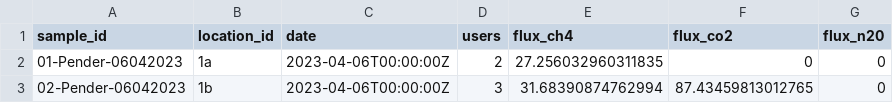
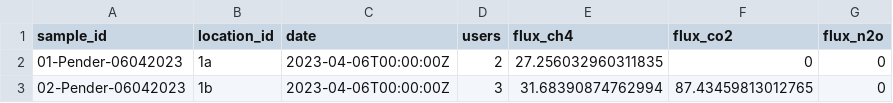
Before and after one commit to openwashdata/fecalcanuga, a CSV file: inst/extdata/ghg.csv, drawn as a sheet; only a part is shown.

```diff
--- a/inst/extdata/ghg.csv
+++ b/inst/extdata/ghg.csv
@@ -1,2 +1,2 @@
-sample_id,location_id,date,users,flux_ch4,flux_co2,flux_n20
+sample_id,location_id,date,users,flux_ch4,flux_co2,flux_n2o
 01-Pender-06042023,1a,2023-04-06T00:00:00Z,2,27.256032960311835,0,0
```
Also changed, not shown: data-raw/dictionary.csv, 17 other files.
